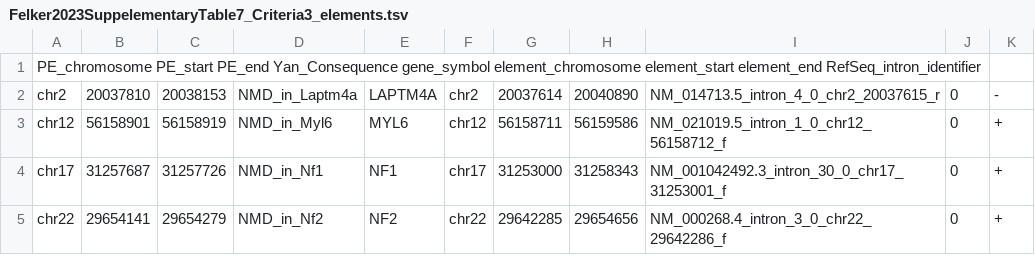
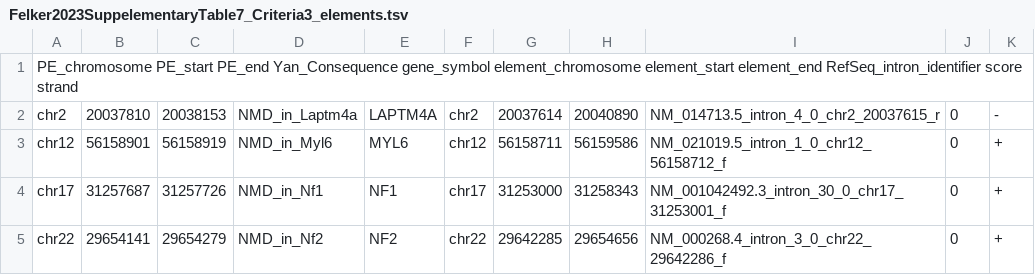
Before and after one commit to HudsonAlpha/poison_exon_variant_analysis, a TSV file: data/Felker2023SuppelementaryTable7_Criteria3_elements.tsv, drawn as a sheet; only a part is shown.

Commit message:
Update Felker2023SuppelementaryTable7_Criteria3_elements.tsv

```diff
--- a/data/Felker2023SuppelementaryTable7_Criteria3_elements.tsv
+++ b/data/Felker2023SuppelementaryTable7_Criteria3_elements.tsv
@@ -1,2 +1,2 @@
-PE_chromosome PE_start  PE_end  Yan_Consequence gene_symbol element_chromosome  element_start element_end RefSeq_intron_identifier
+PE_chromosome PE_start  PE_end  Yan_Consequence gene_symbol element_chromosome  element_start element_end RefSeq_intron_identifier  score strand
 chr2	20037810	20038153	NMD_in_Laptm4a	LAPTM4A	chr2	20037614	20040890	NM_014713.5_intron_4_0_chr2_20037615_r	0	-
```
